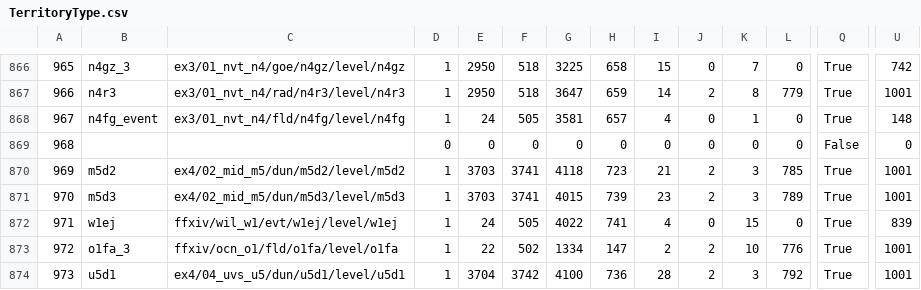
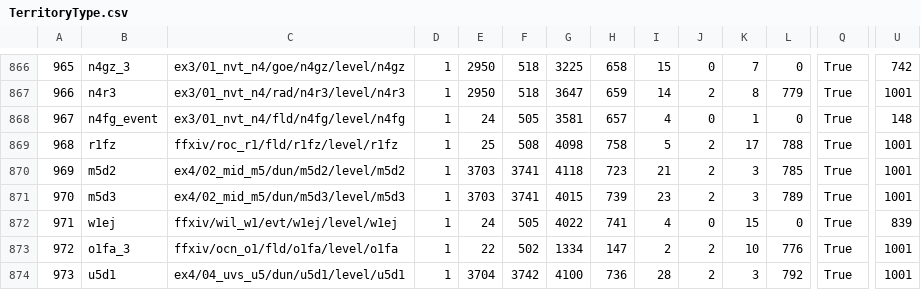
Before and after one commit to ff14wed/aetherometer, a CSV file: resources/datasheets/TerritoryType.csv, drawn as a sheet; only a part is shown, gaps mark what is left out; the diff covers the shown part only; the diff names each change by its address in the sheet, - before the commit and + after, or states it on an @@ line.

```diff
--- a/resources/datasheets/TerritoryType.csv
+++ b/resources/datasheets/TerritoryType.csv
-B869: (empty)
+B869: r1fz
-C869: (empty)
+C869: ffxiv/roc_r1/fld/r1fz/level/r1fz
-D869: 0
+D869: 1
-E869: 0
+E869: 25
-F869: 0
+F869: 508
-G869: 0
+G869: 4098
-H869: 0
+H869: 758
-I869: 0
+I869: 5
-J869: 0
+J869: 2
-K869: 0
+K869: 17
-L869: 0
+L869: 788
-Q869: False
+Q869: True
-U869: 0
+U869: 1001
```
Also changed, not shown: 9 edited cells elsewhere in this file, resources/datasheets/BNpcBase.csv, resources/datasheets/BNpcName.csv, 7 other files.
